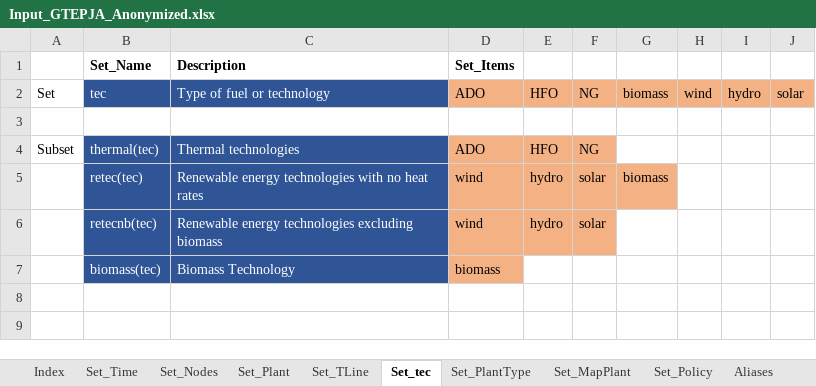
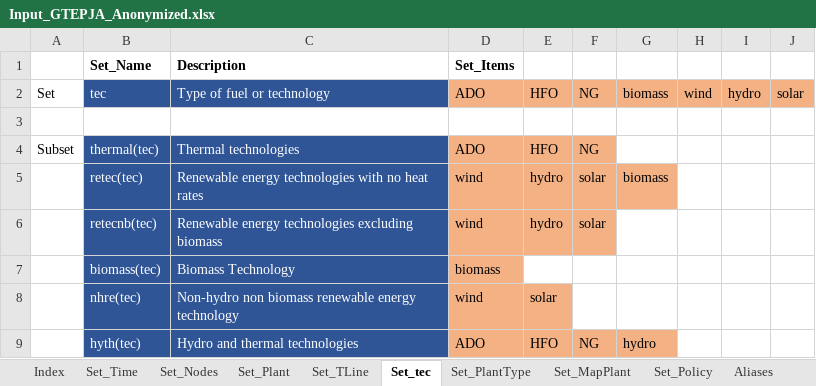
Before and after one commit to AtkinsTPhD/GTEP_SIDS, an Excel workbook: Input_GTEPJA_Anonymized.xlsx, sheet Set_tec, drawn as a sheet; values as stored, in another font and other column widths than the file's, no borders; the diff names each change by its address in the sheet, - before the commit and + after, or states it on an @@ line.

Commit message:
Updated for "Revise and Resubmit"
Modifications to accommodate renewable energy investments.

```diff
--- a/Input_GTEPJA_Anonymized.xlsx (sheet Set_tec)
+++ b/Input_GTEPJA_Anonymized.xlsx (sheet Set_tec)
+row 8:  | nhre(tec) | Non-hydro non biomass renewable energy technology | wind | solar
+row 9:  | hyth(tec) | Hydro and thermal technologies | ADO | HFO | NG | hydro
```
Also changed, not shown: sheet Par_PlantData, formulas that keep their value, 2 other files.
